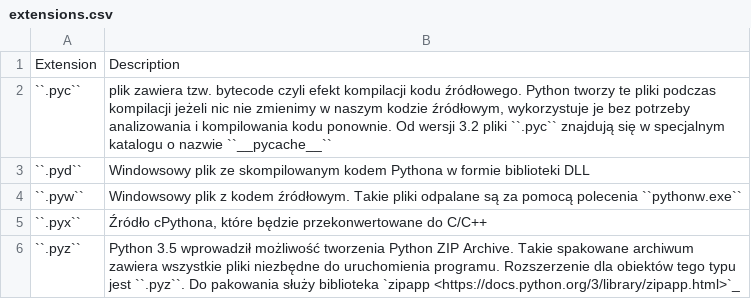
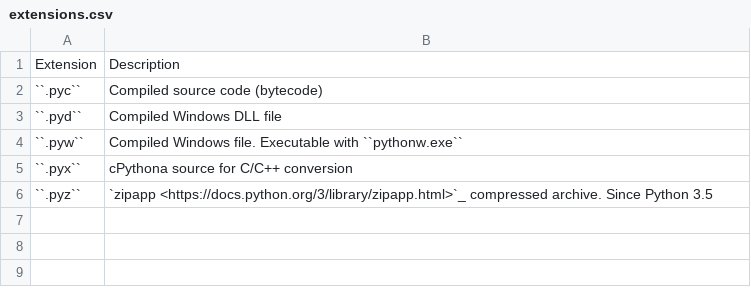
Before and after one commit to sajjadGG/book-python, a CSV file: about/data/extensions.csv, drawn as a sheet.

Commit message:
About: About, Syntax #time 180m

```diff
--- a/about/data/extensions.csv
+++ b/about/data/extensions.csv
@@ -1,6 +1,6 @@
 "Extension", "Description"
-"``.pyc``", "plik zawiera tzw. bytecode czyli efekt kompilacji kodu źródłowego. Python tworzy te pliki podczas kompilacji jeżeli nic nie zmienimy w naszym kodzie źródłowym, wykorzystuje je bez potrzeby analizowania i kompilowania kodu ponownie. Od wersji 3.2 pliki ``.pyc`` znajdują się w specjalnym katalogu o nazwie ``__pycache__``"
-"``.pyd``", "Windowsowy plik ze skompilowanym kodem Pythona w formie biblioteki DLL"
-"``.pyw``", "Windowsowy plik z kodem źródłowym. Takie pliki odpalane są za pomocą polecenia ``pythonw.exe``"
-"``.pyx``", "Źródło cPythona, które będzie przekonwertowane do C/C++"
-"``.pyz``", "Python 3.5 wprowadził możliwość tworzenia Python ZIP Archive. Takie spakowane archiwum zawiera wszystkie pliki niezbędne do uruchomienia programu. Rozszerzenie dla obiektów tego typu jest ``.pyz``. Do pakowania służy biblioteka `zipapp <https://docs.python.org/3/library/zipapp.html>`_"
+"``.pyc``", "Compiled source code (bytecode)"
+"``.pyd``", "Compiled Windows DLL file"
+"``.pyw``", "Compiled Windows file. Executable with ``pythonw.exe``"
+"``.pyx``", "cPythona source for C/C++ conversion"
+"``.pyz``", "`zipapp <https://docs.python.org/3/library/zipapp.html>`_ compressed archive. Since Python 3.5"
```
Also changed, not shown: 58 other files.
